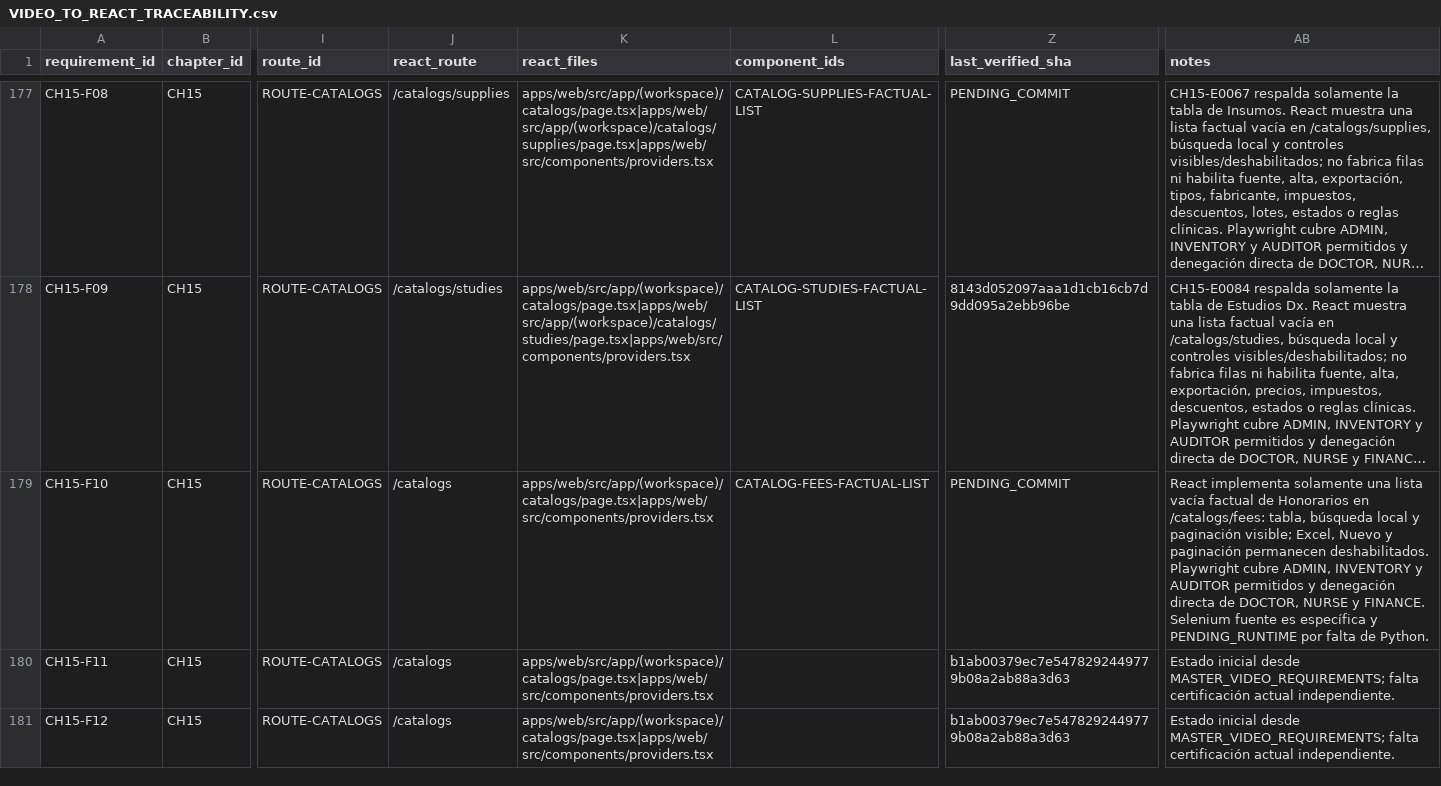
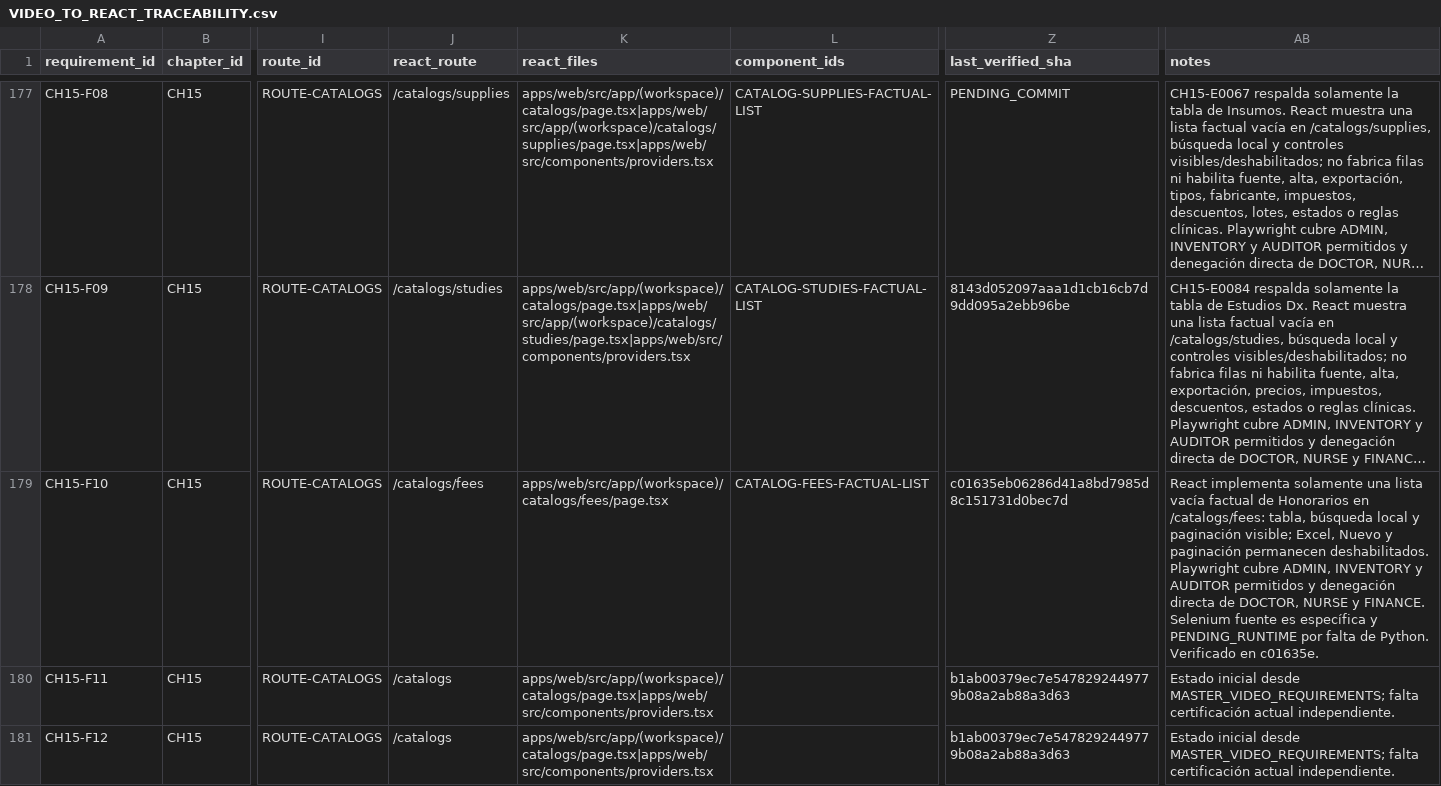
Before and after one commit to CLinqui7/analiza-en-casa, a CSV file: docs/qa/VIDEO_TO_REACT_TRACEABILITY.csv, drawn as a sheet; only a part is shown, gaps mark what is left out; long unchanged cells end in …; the diff names each change by its address in the sheet, - before the commit and + after, or states it on an @@ line.

```diff
--- a/docs/qa/VIDEO_TO_REACT_TRACEABILITY.csv
+++ b/docs/qa/VIDEO_TO_REACT_TRACEABILITY.csv
-J179 (react_route): /catalogs
+J179 (react_route): /catalogs/fees
-K179 (react_files): apps/web/src/app/(workspace)/catalogs/page.tsx|apps/web/src/components/providers.tsx
+K179 (react_files): apps/web/src/app/(workspace)/catalogs/fees/page.tsx
-Z179 (last_verified_sha): PENDING_COMMIT
+Z179 (last_verified_sha): c01635eb06286d41a8bd7985d8c151731d0bec7d
-AB179 (notes): …de Python.
+AB179 (notes): …de Python. Verificado en c01635e.
```
Also changed, not shown: 8 other files.
